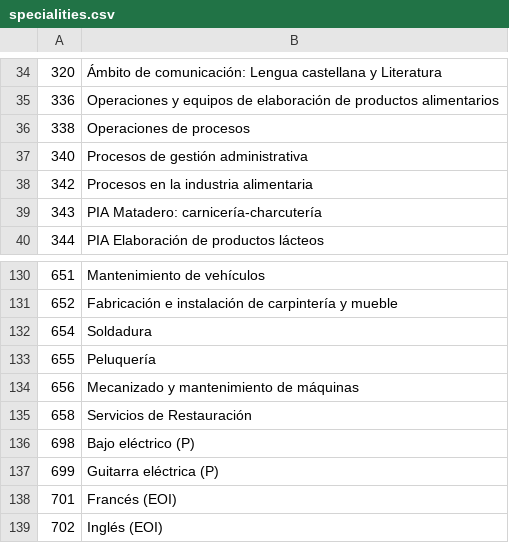
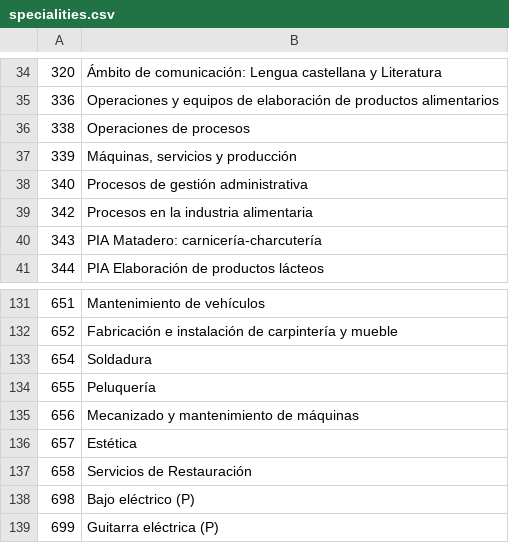
Before and after one commit to sdelquin/educanoferta, a CSV file: data/specialities.csv, drawn as a sheet; only a part is shown, gaps mark what is left out; the shorter side is filled out with more unchanged rows.

Commit message:
Add new specialities

```diff
--- a/data/specialities.csv
+++ b/data/specialities.csv
@@ -36,2 +36,3 @@
 338;Operaciones de procesos
+339;Máquinas, servicios y producción
 340;Procesos de gestión administrativa
@@ -134,2 +135,3 @@
 656;Mecanizado y mantenimiento de máquinas
+657;Estética
 658;Servicios de Restauración
```
